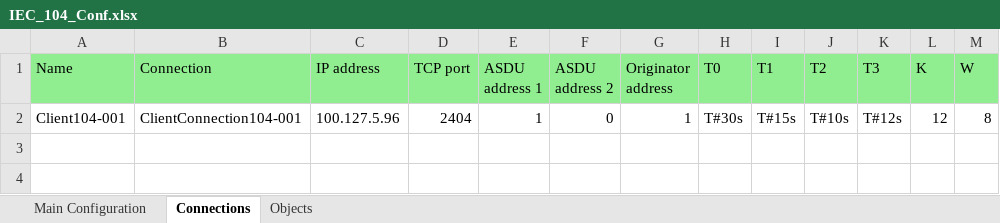
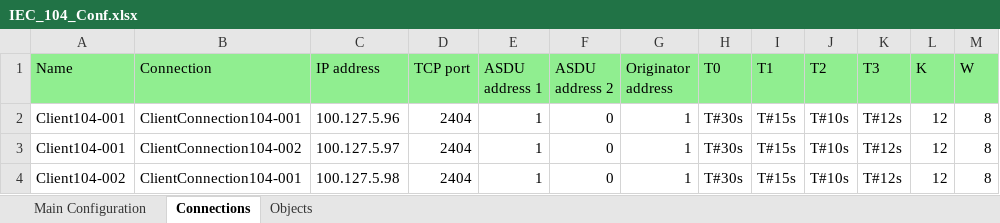
Before and after one commit to BartK1990/WAGO_CodesysV23_Protocols, an Excel workbook: InputOutputFiles/IEC_104_Conf.xlsx, sheet Connections, drawn as a sheet; values as stored, in another font and other column widths than the file's, no borders; the diff names each change by its address in the sheet, - before the commit and + after, or states it on an @@ line.

```diff
--- a/InputOutputFiles/IEC_104_Conf.xlsx (sheet Connections)
+++ b/InputOutputFiles/IEC_104_Conf.xlsx (sheet Connections)
+row 3: Client104-001 | ClientConnection104-002 | 100.127.5.97 | 2404 | 1 | 0 | 1 | T#30s | T#15s | T#10s | T#12s | 12 | 8
+row 4: Client104-002 | ClientConnection104-001 | 100.127.5.98 | 2404 | 1 | 0 | 1 | T#30s | T#15s | T#10s | T#12s | 12 | 8
```
Also changed, not shown: sheet Objects, 30 other files.
